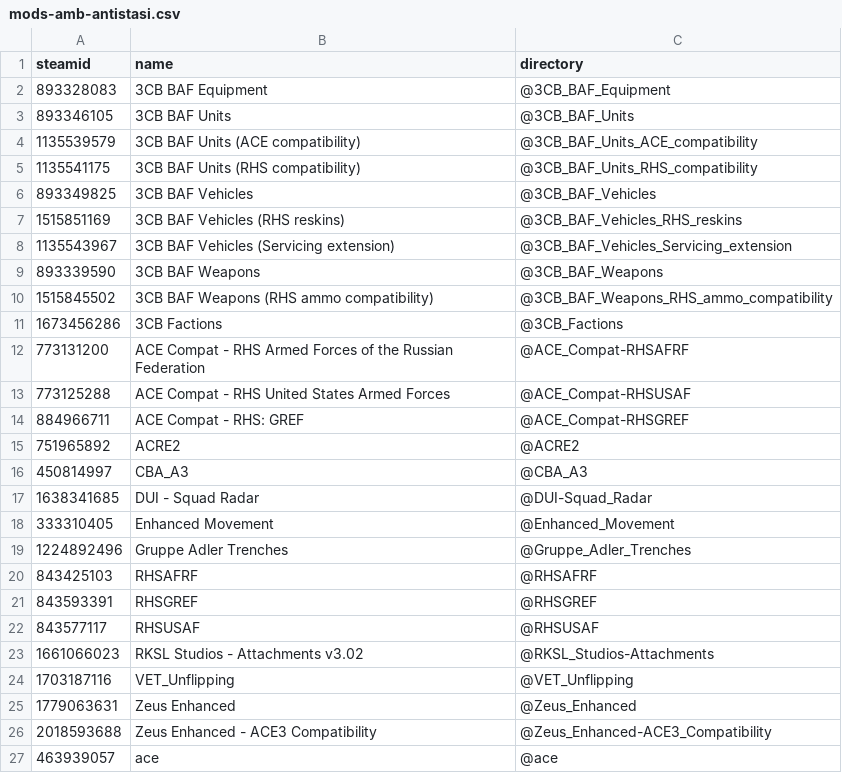
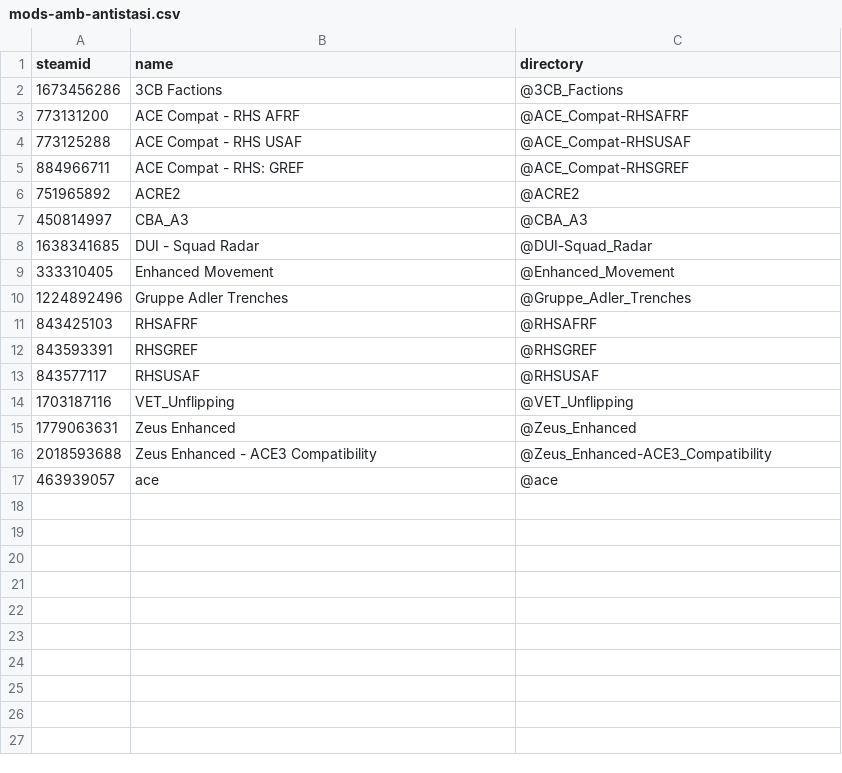
Before and after one commit to AMB-Coding/amb-arma-mods, a CSV file: mods-amb-antistasi.csv, drawn as a sheet.

Commit message:
Antistasi 01.2022 update

```diff
--- a/mods-amb-antistasi.csv
+++ b/mods-amb-antistasi.csv
@@ -1,14 +1,5 @@
 steamid,name,directory
-893328083,3CB BAF Equipment,@3CB_BAF_Equipment
-893346105,3CB BAF Units,@3CB_BAF_Units
-1135539579,3CB BAF Units (ACE compatibility),@3CB_BAF_Units_ACE_compatibility
-1135541175,3CB BAF Units (RHS compatibility),@3CB_BAF_Units_RHS_compatibility
-893349825,3CB BAF Vehicles,@3CB_BAF_Vehicles
-1515851169,3CB BAF Vehicles (RHS reskins),@3CB_BAF_Vehicles_RHS_reskins
-1135543967,3CB BAF Vehicles (Servicing extension),@3CB_BAF_Vehicles_Servicing_extension
-893339590,3CB BAF Weapons,@3CB_BAF_Weapons
-1515845502,3CB BAF Weapons (RHS ammo compatibility),@3CB_BAF_Weapons_RHS_ammo_compatibility
 1673456286,3CB Factions,@3CB_Factions
-773131200,ACE Compat - RHS Armed Forces of the Russian Federation,@ACE_Compat-RHSAFRF
-773125288,ACE Compat - RHS United States Armed Forces,@ACE_Compat-RHSUSAF
+773131200,ACE Compat - RHS AFRF,@ACE_Compat-RHSAFRF
+773125288,ACE Compat - RHS USAF,@ACE_Compat-RHSUSAF
 884966711,ACE Compat - RHS: GREF,@ACE_Compat-RHSGREF
@@ -22,3 +13,2 @@ steamid,name,directory
 843577117,RHSUSAF,@RHSUSAF
-1661066023,RKSL Studios - Attachments v3.02,@RKSL_Studios-Attachments
 1703187116,VET_Unflipping,@VET_Unflipping
```
